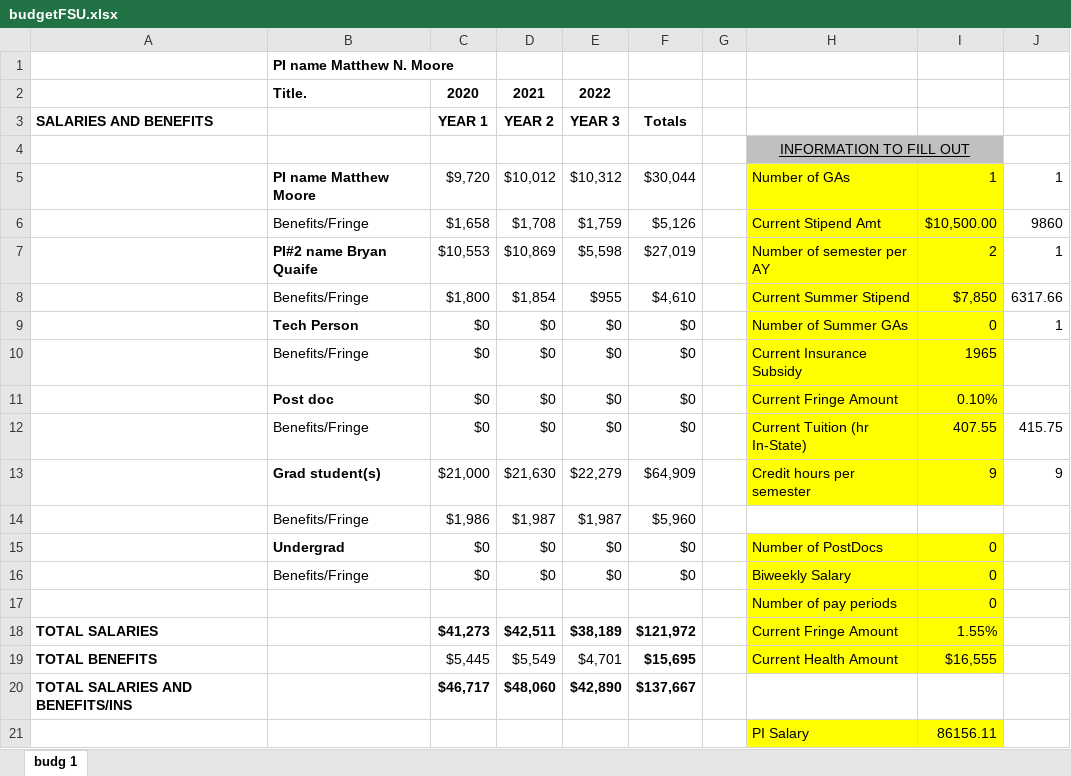
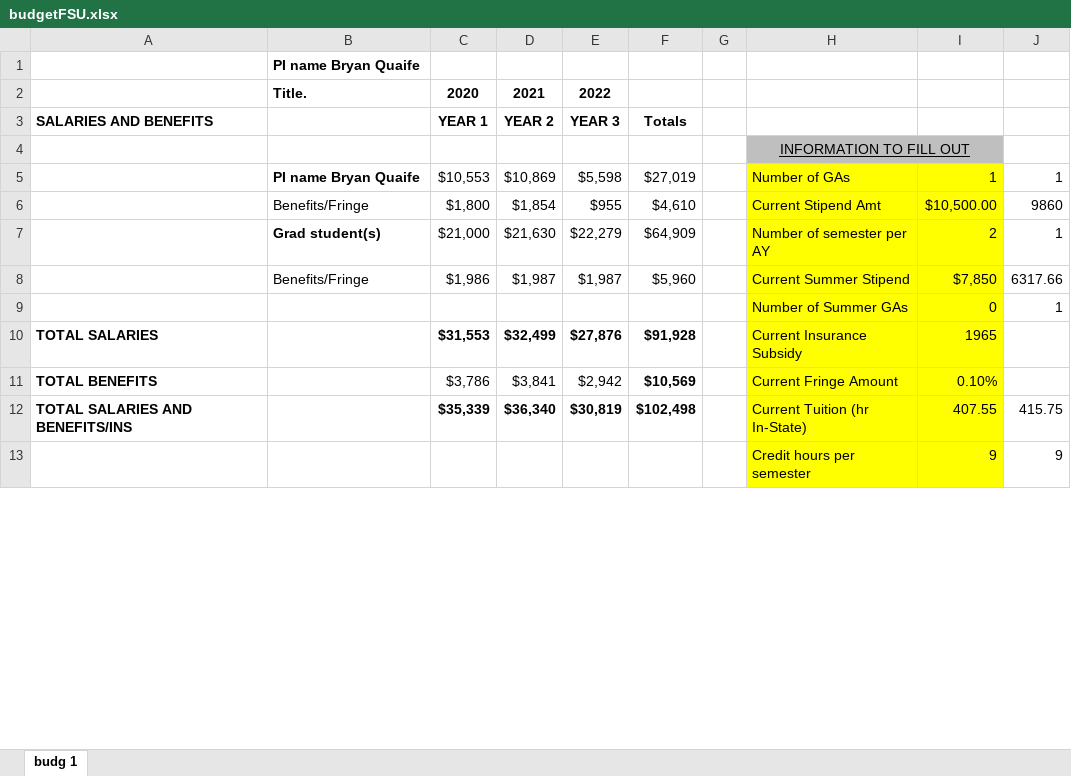
Before and after one commit to quaife/erosion, an Excel workbook: docs/proposals/NSF/budgets/budgetFSU.xlsx, sheet budg 1, drawn as a sheet; only a part is shown; values as stored, in another font and other column widths than the file's, no borders; removed rows and columns are numbered as before the commit, all else as after; the diff covers the shown part only; the diff names each change by its address in the sheet, - before the commit and + after, or states it on an @@ line.

Commit message:
updated budget

```diff
--- a/docs/proposals/NSF/budgets/budgetFSU.xlsx (sheet budg 1)
+++ b/docs/proposals/NSF/budgets/budgetFSU.xlsx (sheet budg 1)
-B1: PI name Matthew N. Moore
+B1: PI name Bryan Quaife
-row 5:  | PI name Matthew Moore | $9,720 | $10,012 | $10,312 | $30,044 |  | Number of GAs | 1 | 1
-row 6:  | Benefits/Fringe | $1,658 | $1,708 | $1,759 | $5,126 |  | Current Stipend Amt | $10,500.00 | 9860
-B5: PI#2 name Bryan Quaife
+B5: PI name Bryan Quaife
-H5: Number of semester per AY
+H5: Number of GAs
-I5: 2
+I5: 1
-H6: Current Summer Stipend
+H6: Current Stipend Amt
-I6: $7,850
+I6: $10,500.00
-J6: 6317.66
+J6: 9860
-row 9:  | Tech Person | $0 | $0 | $0 | $0 |  | Number of Summer GAs | 0 | 1
-row 10:  | Benefits/Fringe | $0 | $0 | $0 | $0 |  | Current Insurance Subsidy | 1965
-row 11:  | Post doc | $0 | $0 | $0 | $0 |  | Current Fringe Amount | 0.10%
-row 12:  | Benefits/Fringe | $0 | $0 | $0 | $0 |  | Current Tuition (hr In-State) | 407.55 | 415.75
-H7: Credit hours per semester
+H7: Number of semester per AY
-I7: 9
+I7: 2
-J7: 9
+J7: 1
-H8: (empty)
+H8: Current Summer Stipend
-H8:I8 fill: none
+H8:I8 fill: #FFFF00
-I8: (empty)
+I8: $7,850
-J8: (empty)
+J8: 6317.66
-row 15:  | Undergrad | $0 | $0 | $0 | $0 |  | Number of PostDocs | 0
-row 16:  | Benefits/Fringe | $0 | $0 | $0 | $0 |  | Biweekly Salary | 0
-row 17:  |  |  |  |  |  |  | Number of pay periods | 0
-row 18: TOTAL SALARIES |  | $41,273 | $42,511 | $38,189 | $121,972 |  | Current Fringe Amount | 1.55%
-row 19: TOTAL BENEFITS |  | $5,445 | $5,549 | $4,701 | $15,695 |  | Current Health Amount | $16,555
-row 20: TOTAL SALARIES AND BENEFITS/INS |  | $46,717 | $48,060 | $42,890 | $137,667
-row 21:  |  |  |  |  |  |  | PI Salary | 86156.11
+row 9:  |  |  |  |  |  |  | Number of Summer GAs | 0 | 1
+row 10: TOTAL SALARIES |  | $31,553 | $32,499 | $27,876 | $91,928 |  | Current Insurance Subsidy | 1965
+row 11: TOTAL BENEFITS |  | $3,786 | $3,841 | $2,942 | $10,569 |  | Current Fringe Amount | 0.10%
+row 12: TOTAL SALARIES AND BENEFITS/INS |  | $35,339 | $36,340 | $30,819 | $102,498 |  | Current Tuition (hr In-State) | 407.55 | 415.75
+row 13:  |  |  |  |  |  |  | Credit hours per semester | 9 | 9
```
Also changed, not shown: 8 added rows, 16 removed rows, 20 edited cells, cell formats and merged cells elsewhere in this sheet, formulas that keep their value, 1 other file.
